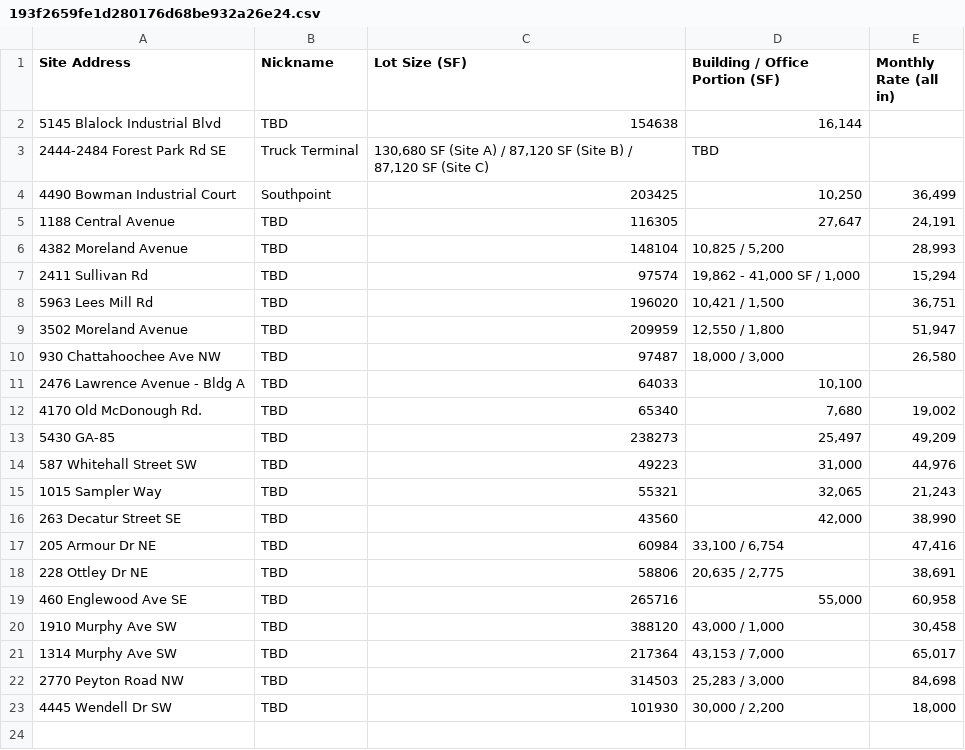
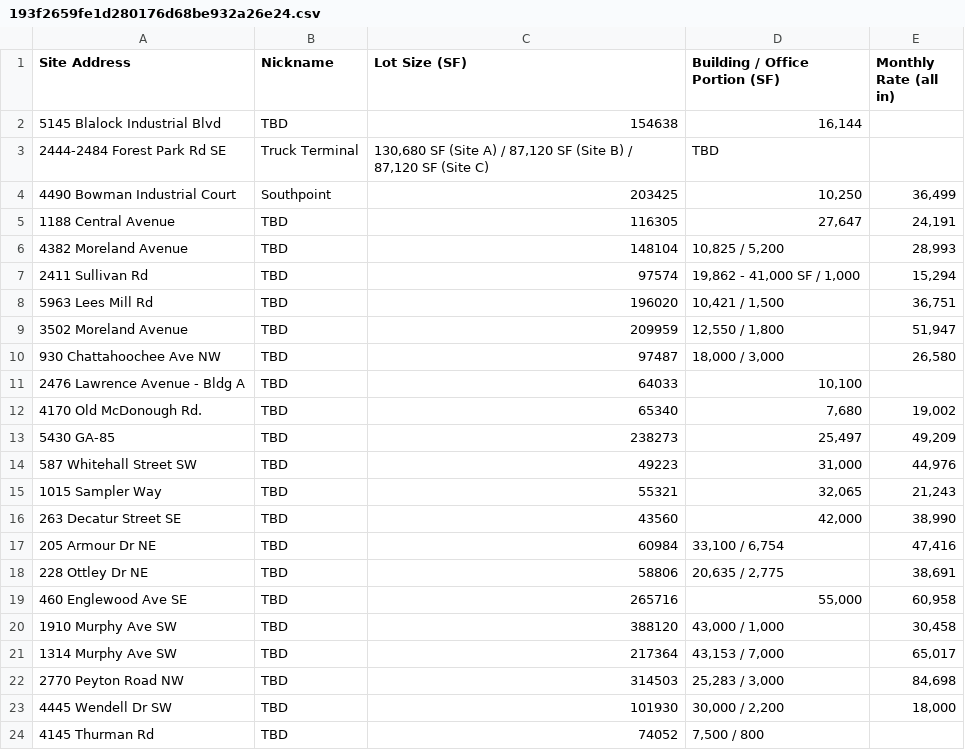
Before and after one commit to deedeelinck/atlanta-dashboard, a CSV file: feed/193f2659fe1d280176d68be932a26e24.csv, drawn as a sheet; the diff names each change by its address in the sheet, - before the commit and + after, or states it on an @@ line.

Commit message:
Add 4145 Thurman Rd to feed CSV (lot size, bldg/office SF)

```diff
--- a/feed/193f2659fe1d280176d68be932a26e24.csv
+++ b/feed/193f2659fe1d280176d68be932a26e24.csv
+row 24: 4145 Thurman Rd | TBD | 74052 | 7,500 / 800
```
